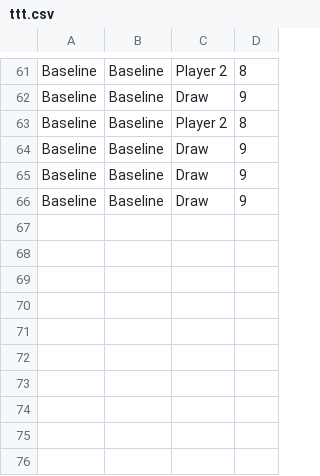
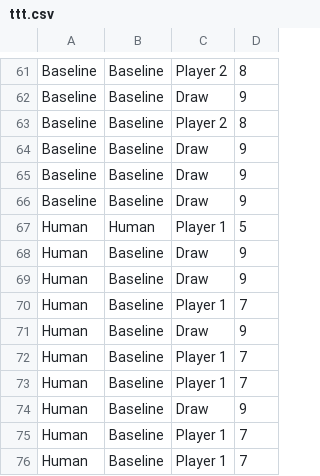
Before and after one commit to JoshDe777/CS7IS2_Assignments, a CSV file: code/Data/ttt.csv, drawn as a sheet; only a part is shown, gaps mark what is left out; the diff names each change by its address in the sheet, - before the commit and + after, or states it on an @@ line.

Commit message:
Functional Connect 4 baseline!
+ UI improvements

```diff
--- a/code/Data/ttt.csv
+++ b/code/Data/ttt.csv
+row 67: Human | Human | Player 1 | 5
+row 68: Human | Baseline | Draw | 9
+row 69: Human | Baseline | Draw | 9
+row 70: Human | Baseline | Player 1 | 7
+row 71: Human | Baseline | Draw | 9
+row 72: Human | Baseline | Player 1 | 7
+row 73: Human | Baseline | Player 1 | 7
+row 74: Human | Baseline | Draw | 9
+row 75: Human | Baseline | Player 1 | 7
+row 76: Human | Baseline | Player 1 | 7
```
Also changed, not shown: 5 other files.
